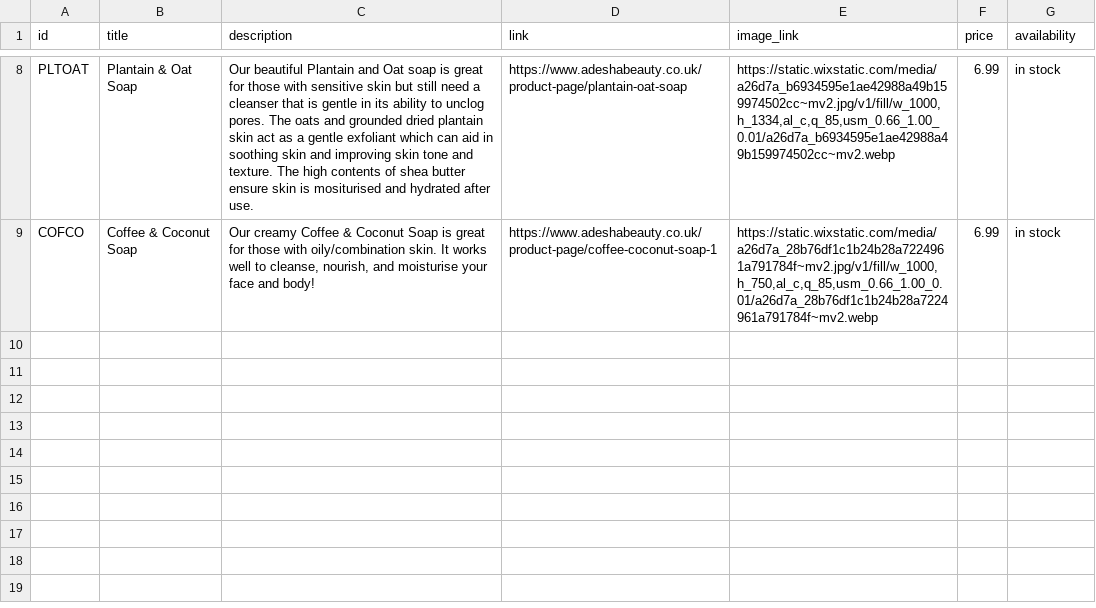
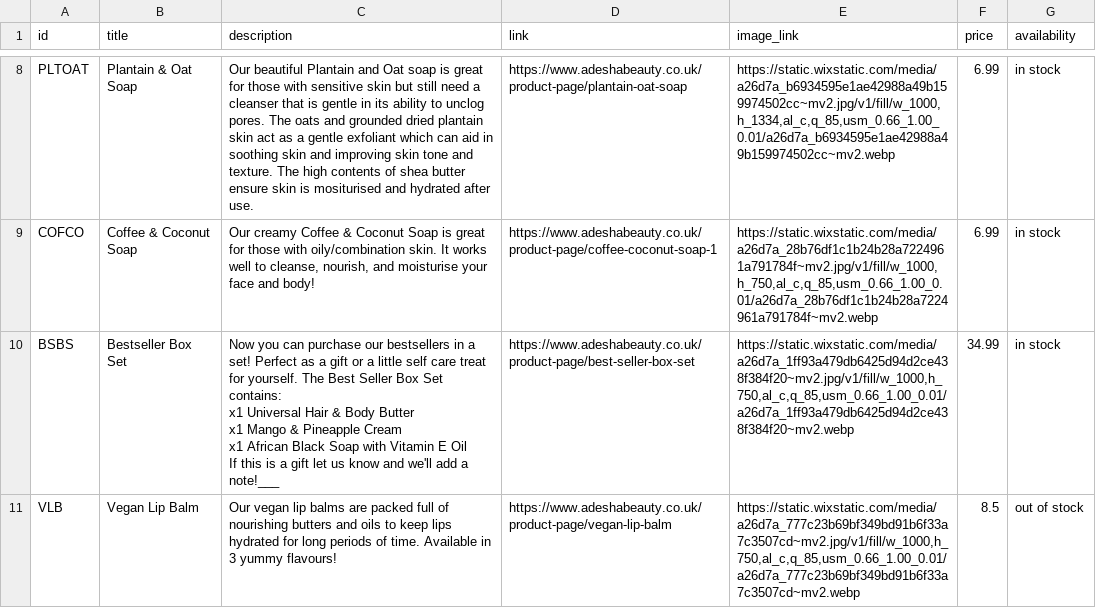
Before and after one commit to adeshabeauty/catalogue-, a CSV file: pinterest_product_sample_csv_feed (1)(AutoRecovered).csv, drawn as a sheet; only a part is shown, gaps mark what is left out.

Commit message:
Add files via upload
Added 10 products

```diff
--- a/pinterest_product_sample_csv_feed (1)(AutoRecovered).csv
+++ b/pinterest_product_sample_csv_feed (1)(AutoRecovered).csv
@@ -9 +9,15 @@ PLTOAT,Plantain & Oat Soap,Our beautiful Plantain and Oat soap is great for thos
 COFCO,Coffee & Coconut Soap," Our creamy Coffee & Coconut Soap is great for those with oily/combination skin. It works well to cleanse, nourish, and moisturise your face and body!",https://www.adeshabeauty.co.uk/product-page/coffee-coconut-soap-1,"https://static.wixstatic.com/media/a26d7a_28b76df1c1b24b28a7224961a791784f~mv2.jpg/v1/fill/w_1000,h_750,al_c,q_85,usm_0.66_1.00_0.01/a26d7a_28b76df1c1b24b28a7224961a791784f~mv2.webp",6.99,in stock
+BSBS,Bestseller Box Set,"Now you can purchase our bestsellers in a set! Perfect as a gift or a little self care treat for yourself. The Best Seller Box Set contains:
+
+
+
+x1 Universal Hair & Body Butter
+
+x1 Mango & Pineapple Cream
+
+x1 African Black Soap with Vitamin E Oil
+
+
+
+If this is a gift let us know and we'll add a note!___",https://www.adeshabeauty.co.uk/product-page/best-seller-box-set,"https://static.wixstatic.com/media/a26d7a_1ff93a479db6425d94d2ce438f384f20~mv2.jpg/v1/fill/w_1000,h_750,al_c,q_85,usm_0.66_1.00_0.01/a26d7a_1ff93a479db6425d94d2ce438f384f20~mv2.webp",34.99,in stock
+VLB,Vegan Lip Balm,Our vegan lip balms are packed full of nourishing butters and oils to keep lips hydrated for long periods of time. Available in 3 yummy flavours!,https://www.adeshabeauty.co.uk/product-page/vegan-lip-balm,"https://static.wixstatic.com/media/a26d7a_777c23b69bf349bd91b6f33a7c3507cd~mv2.jpg/v1/fill/w_1000,h_750,al_c,q_85,usm_0.66_1.00_0.01/a26d7a_777c23b69bf349bd91b6f33a7c3507cd~mv2.webp",8.5,out of stock
```
